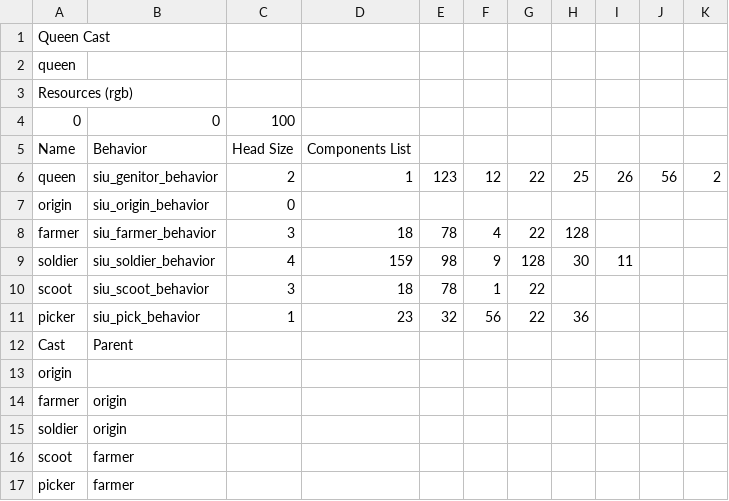
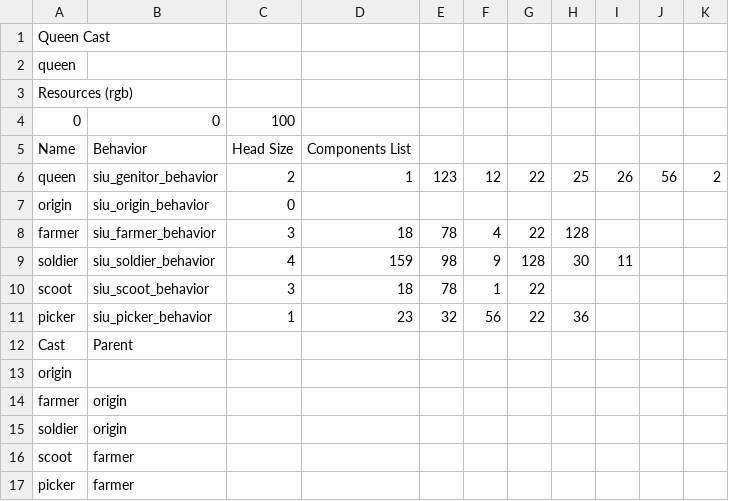
Before and after one commit to galliotgreg/Lumy_Naissance, a CSV file: Assets/Inputs/Species/StrenghtInUnity/strenghtInUnity_specie.csv, drawn as a sheet; the diff names each change by its address in the sheet, - before the commit and + after, or states it on an @@ line.

```diff
--- a/Assets/Inputs/Species/StrenghtInUnity/strenghtInUnity_specie.csv
+++ b/Assets/Inputs/Species/StrenghtInUnity/strenghtInUnity_specie.csv
-B11: siu_pick_behavior
+B11: siu_picker_behavior
```
Also changed, not shown: Assets/Inputs/Species/Tuto/tuto_specie.csv, 22 other files.
